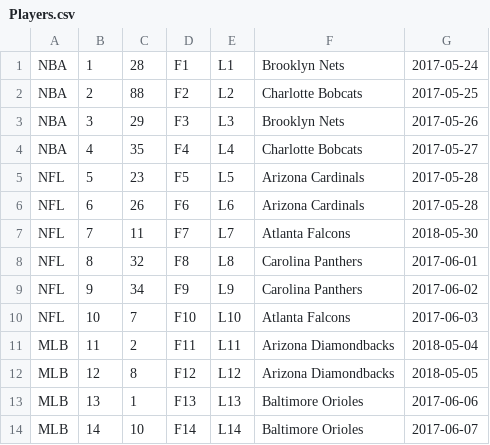
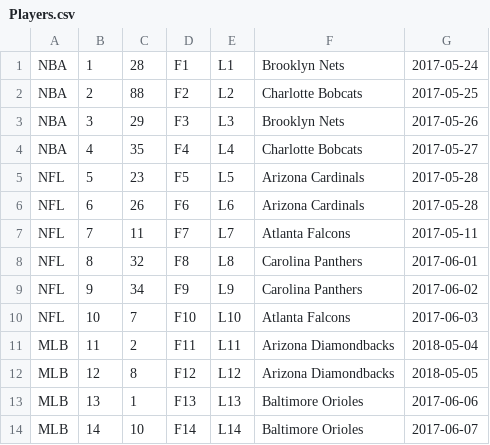
Before and after one commit to ODW-Interns/Sports-Tracking-System, a CSV file: src/main/resources/Players.csv, drawn as a sheet.

```diff
--- a/src/main/resources/Players.csv
+++ b/src/main/resources/Players.csv
@@ -6,3 +6,3 @@ NFL|5|23|F5|L5|Arizona Cardinals|2017-05-28
 NFL|6|26|F6|L6|Arizona Cardinals|2017-05-28
-NFL|7|11|F7|L7|Atlanta Falcons|2018-05-30
+NFL|7|11|F7|L7|Atlanta Falcons|2017-05-11
 NFL|8|32|F8|L8|Carolina Panthers|2017-06-01
```
Also changed, not shown: src/main/resources/games.csv, 12 other files.
